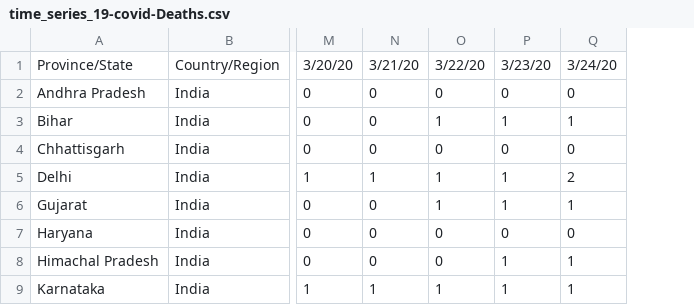
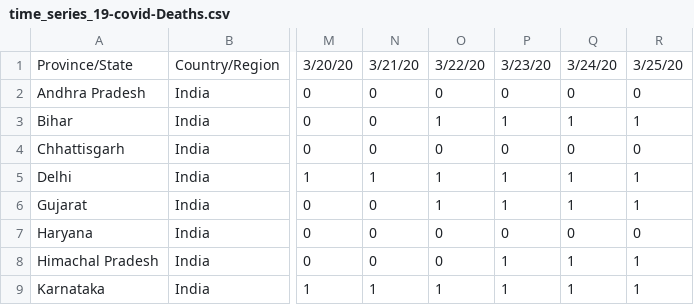
Before and after one commit to ajayprashanth36/covid19-india, a CSV file: csse_covid_19_data/csse_covid_19_time_series/time_series_19-covid-Deaths.csv, drawn as a sheet; only a part is shown, gaps mark what is left out; the diff names each change by its address in the sheet, - before the commit and + after, or states it on an @@ line.

Commit message:
Update time_series_19-covid-Deaths.csv

```diff
--- a/csse_covid_19_data/csse_covid_19_time_series/time_series_19-covid-Deaths.csv
+++ b/csse_covid_19_data/csse_covid_19_time_series/time_series_19-covid-Deaths.csv
+column R, rows 1-9: 3/25/20 | 0 | 1 | 0 | 1 | 1 | 0 | 1 | 1
-Q5: 2
+Q5: 1
```
